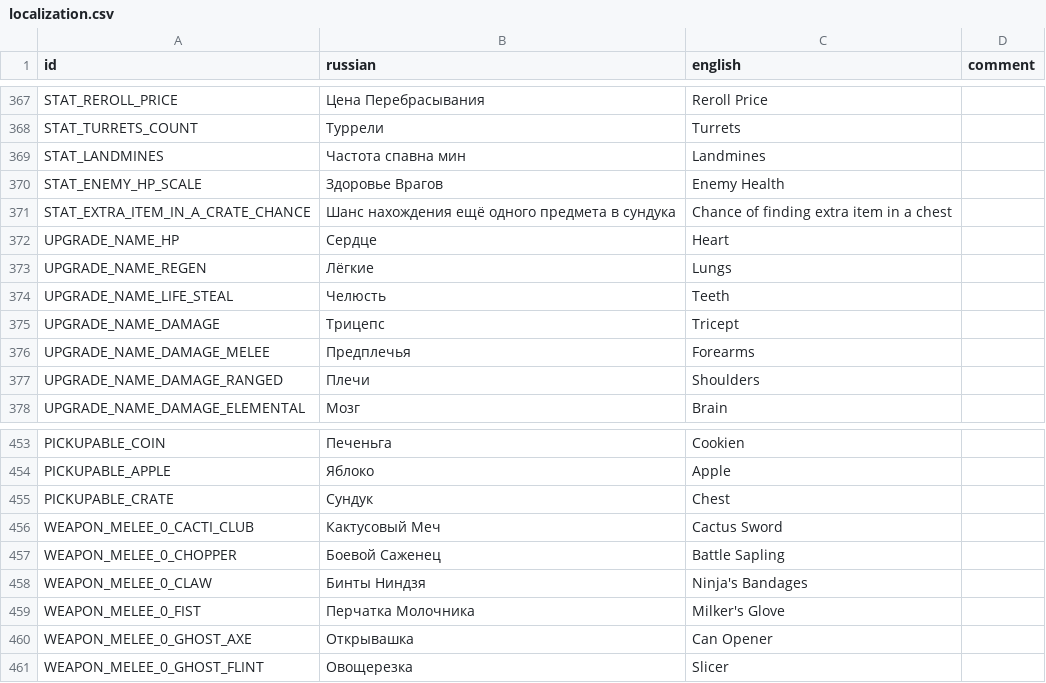
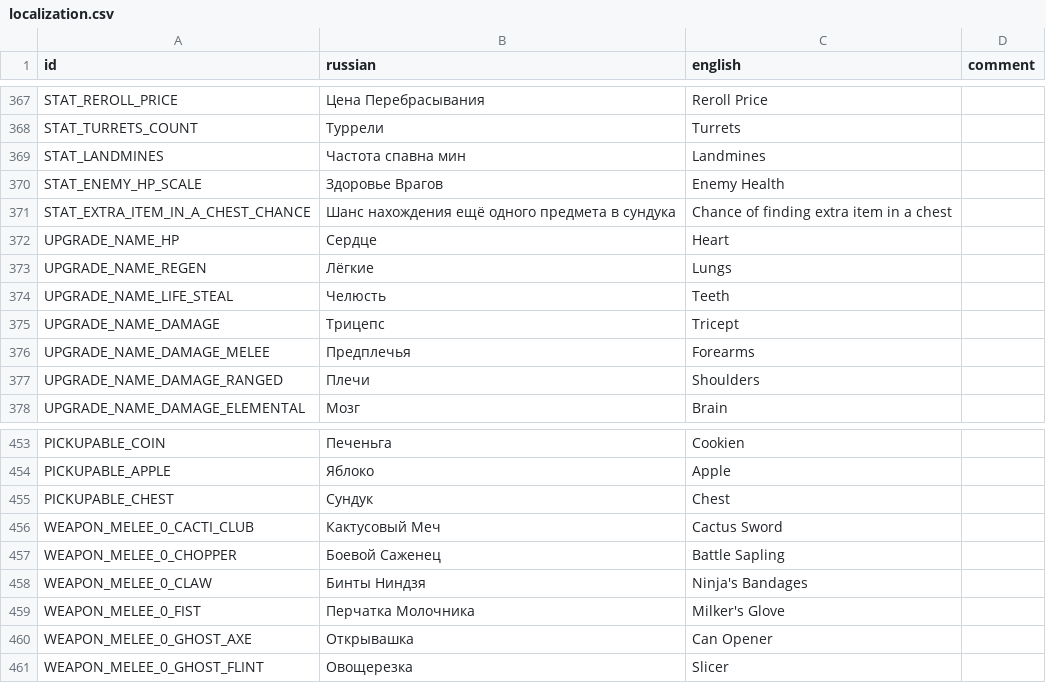
Before and after one commit to hulvdan/cookier, a CSV file: assets/localization.csv, drawn as a sheet; only a part is shown, gaps mark what is left out.

Commit message:
ref chest

```diff
--- a/assets/localization.csv
+++ b/assets/localization.csv
@@ -370,3 +370,3 @@ STAT_LANDMINES;Частота спавна мин;Landmines;
 STAT_ENEMY_HP_SCALE;Здоровье Врагов;Enemy Health;
-STAT_EXTRA_ITEM_IN_A_CRATE_CHANCE;Шанс нахождения ещё одного предмета в сундука;Chance of finding extra item in a chest;
+STAT_EXTRA_ITEM_IN_A_CHEST_CHANCE;Шанс нахождения ещё одного предмета в сундука;Chance of finding extra item in a chest;
 UPGRADE_NAME_HP;Сердце;Heart;
@@ -454,3 +454,3 @@ PICKUPABLE_COIN;Печеньга;Cookien;
 PICKUPABLE_APPLE;Яблоко;Apple;
-PICKUPABLE_CRATE;Сундук;Chest;
+PICKUPABLE_CHEST;Сундук;Chest;
 WEAPON_MELEE_0_CACTI_CLUB;Кактусовый Меч;Cactus Sword;
```
Also changed, not shown: 8 other files.
